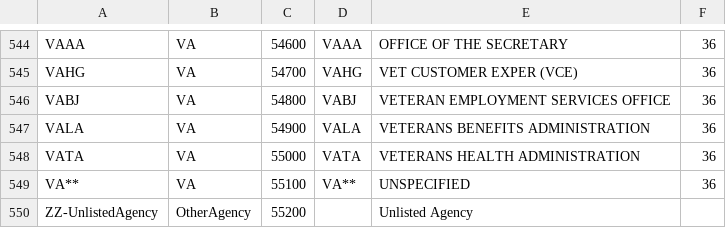
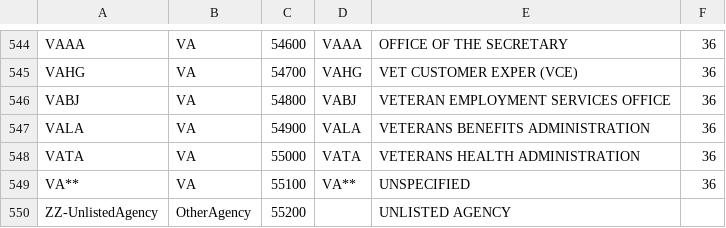
Before and after one commit to LeeTrent/lmsextreg, a CSV file: Database/DataImports/SubAgencies.csv, drawn as a sheet; only a part is shown, gaps mark what is left out.

Commit message:
Capitalizes display name ('UNLISTED AGENCIES')

```diff
--- a/Database/DataImports/SubAgencies.csv
+++ b/Database/DataImports/SubAgencies.csv
@@ -549,2 +549,2 @@ VATA,VA,55000,VATA,VETERANS HEALTH ADMINISTRATION,36
 VA**,VA,55100,VA**,UNSPECIFIED,36
-ZZ-UnlistedAgency,OtherAgency,55200,,Unlisted Agency,
+ZZ-UnlistedAgency,OtherAgency,55200,,UNLISTED AGENCY,
```
